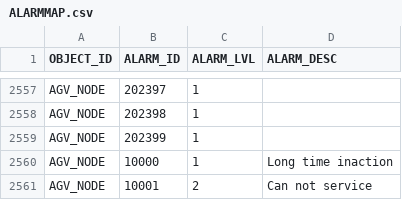
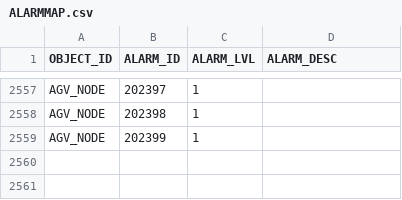
Before and after one commit to AK0-Leopard/AutomationGuiderVehicleControl_SOUTH_INNOLUX, a CSV file: AutomationGuiderVehicleControl_SOUTH_INNOLUX/BCWinForm/Config/NORTH_INNOLUX/CSV/ALARMMAP.csv, drawn as a sheet; only a part is shown, gaps mark what is left out; the diff names each change by its address in the sheet, - before the commit and + after, or states it on an @@ line.

```diff
--- a/AutomationGuiderVehicleControl_SOUTH_INNOLUX/BCWinForm/Config/NORTH_INNOLUX/CSV/ALARMMAP.csv
+++ b/AutomationGuiderVehicleControl_SOUTH_INNOLUX/BCWinForm/Config/NORTH_INNOLUX/CSV/ALARMMAP.csv
-row 2560: AGV_NODE | 10000 | 1 | Long time inaction
-row 2561: AGV_NODE | 10001 | 2 | Can not service
```
Also changed, not shown: 19 other files.
